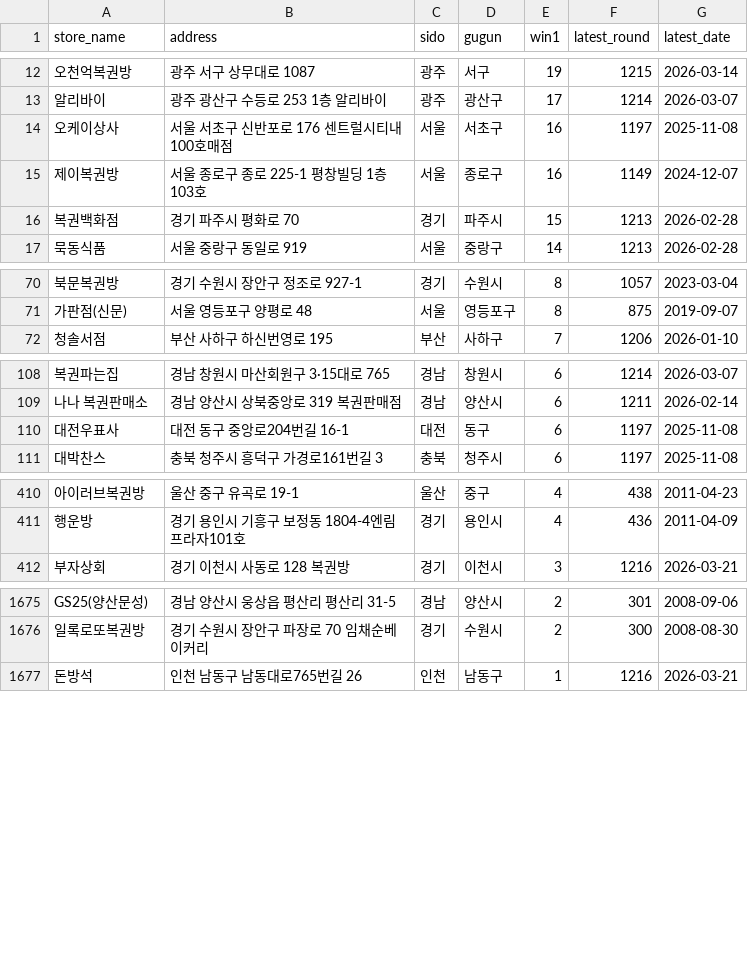
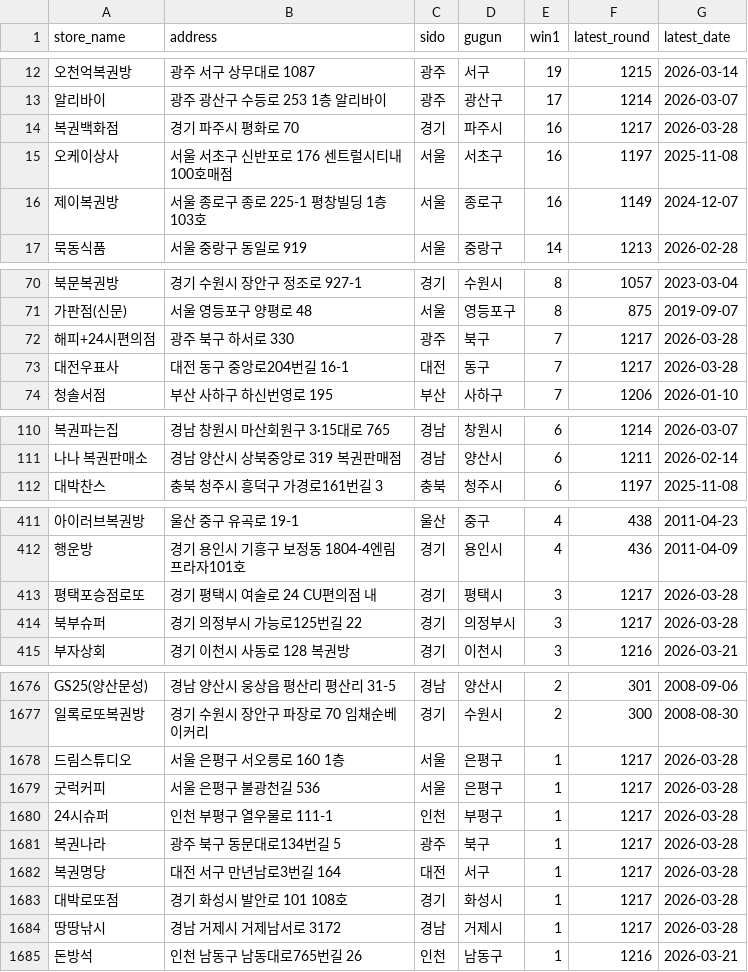
Before and after one commit to joodevapp/lotto-view, a CSV file: results/lotto_db_final.csv, drawn as a sheet; only a part is shown, gaps mark what is left out; removed rows and columns are numbered as before the commit, all else as after; the diff covers the shown part only; the diff names each change by its address in the sheet, - before the commit and + after, or states it on an @@ line.

```diff
--- a/results/lotto_db_final.csv
+++ b/results/lotto_db_final.csv
+row 14: 복권백화점 | 경기 파주시 평화로 70 | 경기 | 파주시 | 16 | 1217 | 2026-03-28
-row 16: 복권백화점 | 경기 파주시 평화로 70 | 경기 | 파주시 | 15 | 1213 | 2026-02-28
+row 72: 해피+24시편의점 | 광주 북구 하서로 330 | 광주 | 북구 | 7 | 1217 | 2026-03-28
+row 73: 대전우표사 | 대전 동구 중앙로204번길 16-1 | 대전 | 동구 | 7 | 1217 | 2026-03-28
-row 110: 대전우표사 | 대전 동구 중앙로204번길 16-1 | 대전 | 동구 | 6 | 1197 | 2025-11-08
+row 413: 평택포승점로또 | 경기 평택시 여술로 24 CU편의점 내 | 경기 | 평택시 | 3 | 1217 | 2026-03-28
+row 414: 북부슈퍼 | 경기 의정부시 가능로125번길 22 | 경기 | 의정부시 | 3 | 1217 | 2026-03-28
+row 1678: 드림스튜디오 | 서울 은평구 서오릉로 160 1층 | 서울 | 은평구 | 1 | 1217 | 2026-03-28
+row 1679: 굿럭커피 | 서울 은평구 불광천길 536 | 서울 | 은평구 | 1 | 1217 | 2026-03-28
+row 1680: 24시슈퍼 | 인천 부평구 열우물로 111-1 | 인천 | 부평구 | 1 | 1217 | 2026-03-28
+row 1681: 복권나라 | 광주 북구 동문대로134번길 5 | 광주 | 북구 | 1 | 1217 | 2026-03-28
+row 1682: 복권명당 | 대전 서구 만년남로3번길 164 | 대전 | 서구 | 1 | 1217 | 2026-03-28
+row 1683: 대박로또점 | 경기 화성시 발안로 101 108호 | 경기 | 화성시 | 1 | 1217 | 2026-03-28
+row 1684: 땅땅낚시 | 경남 거제시 거제남서로 3172 | 경남 | 거제시 | 1 | 1217 | 2026-03-28
```
Also changed, not shown: 2 added rows and 5 removed rows elsewhere in this file.
